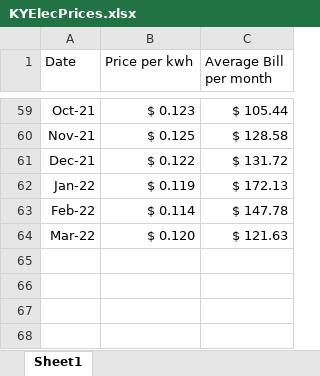
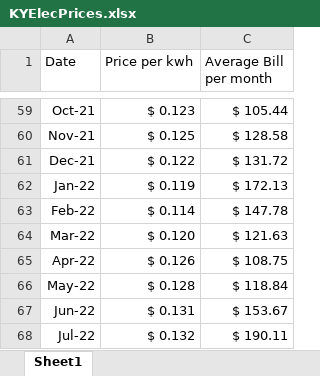
Before and after one commit to jbfoushee/CLP-LGEBills, an Excel workbook: KYElecPrices.xlsx, sheet Sheet1, drawn as a sheet; only a part is shown, gaps mark what is left out; values as stored, in another font and other column widths than the file's, no borders; the diff names each change by its address in the sheet, - before the commit and + after, or states it on an @@ line.

```diff
--- a/KYElecPrices.xlsx (sheet Sheet1)
+++ b/KYElecPrices.xlsx (sheet Sheet1)
+row 65: Apr-22 | $ 0.126 | $ 108.75
+row 66: May-22 | $ 0.128 | $ 118.84
+row 67: Jun-22 | $ 0.131 | $ 153.67
+row 68: Jul-22 | $ 0.132 | $ 190.11
```
Also changed, not shown: LGEBills.xlsx, 3 other files.
